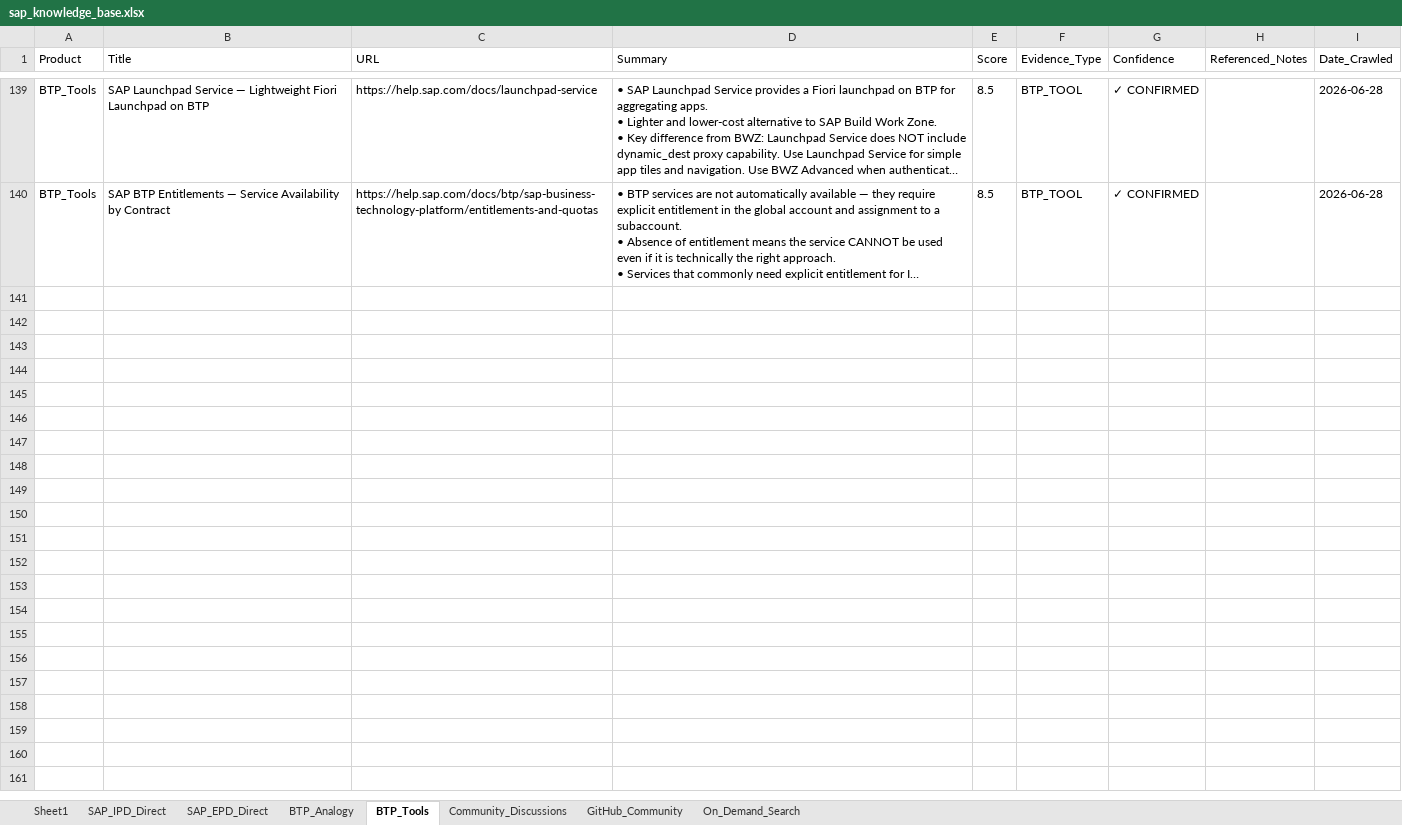
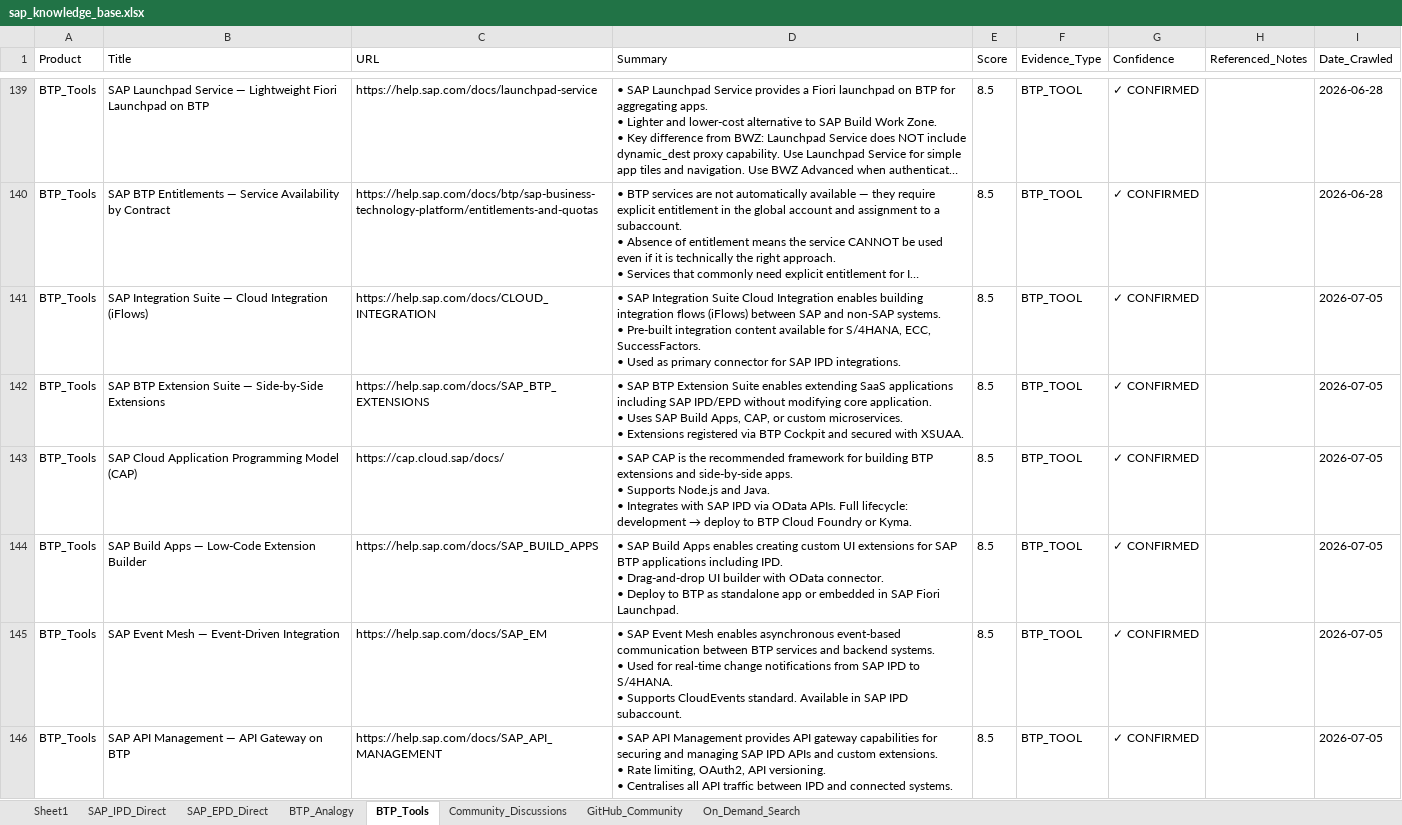
Before and after one commit to divyanshumehtaforcat-ux/sap-knowledge-base, an Excel workbook: sap_knowledge_base.xlsx, sheet BTP_Tools, drawn as a sheet; only a part is shown, gaps mark what is left out; long unchanged cells end in …; values as stored, in another font and other column widths than the file's, no borders; ↵ is a line break in a cell; the diff covers the shown part only; the diff names each change by its address in the sheet, - before the commit and + after, or states it on an @@ line.

```diff
--- a/sap_knowledge_base.xlsx (sheet BTP_Tools)
+++ b/sap_knowledge_base.xlsx (sheet BTP_Tools)
+row 141: BTP_Tools | SAP Integration Suite — Cloud Integration (iFlows) | https://help.sap.com/docs/CLOUD_INTEGRATION | • SAP Integration Suite Cloud Integration enables building integration flows (iFlows) between SAP and non-SAP systems. ↵ • Pre-built integration content available for S/4HANA, ECC, SuccessFactors. ↵ • Used as primary connector for SAP IPD integrations. | 8.5 | BTP_TOOL | ✓ CONFIRMED |  | 2026-07-05
+row 142: BTP_Tools | SAP BTP Extension Suite — Side-by-Side Extensions | https://help.sap.com/docs/SAP_BTP_EXTENSIONS | • SAP BTP Extension Suite enables extending SaaS applications including SAP IPD/EPD without modifying core application. ↵ • Uses SAP Build Apps, CAP, or custom microservices. ↵ • Extensions registered via BTP Cockpit and secured with XSUAA. | 8.5 | BTP_TOOL | ✓ CONFIRMED |  | 2026-07-05
+row 143: BTP_Tools | SAP Cloud Application Programming Model (CAP) | https://cap.cloud.sap/docs/ | • SAP CAP is the recommended framework for building BTP extensions and side-by-side apps. ↵ • Supports Node.js and Java. ↵ • Integrates with SAP IPD via OData APIs. Full lifecycle: development → deploy to BTP Cloud Foundry or Kyma. | 8.5 | BTP_TOOL | ✓ CONFIRMED |  | 2026-07-05
+row 144: BTP_Tools | SAP Build Apps — Low-Code Extension Builder | https://help.sap.com/docs/SAP_BUILD_APPS | • SAP Build Apps enables creating custom UI extensions for SAP BTP applications including IPD. ↵ • Drag-and-drop UI builder with OData connector. ↵ • Deploy to BTP as standalone app or embedded in SAP Fiori Launchpad. | 8.5 | BTP_TOOL | ✓ CONFIRMED |  | 2026-07-05
+row 145: BTP_Tools | SAP Event Mesh — Event-Driven Integration | https://help.sap.com/docs/SAP_EM | • SAP Event Mesh enables asynchronous event-based communication between BTP services and backend systems. ↵ • Used for real-time change notifications from SAP IPD to S/4HANA. ↵ • Supports CloudEvents standard. Available in SAP IPD subaccount. | 8.5 | BTP_TOOL | ✓ CONFIRMED |  | 2026-07-05
+row 146: BTP_Tools | SAP API Management — API Gateway on BTP | https://help.sap.com/docs/SAP_API_MANAGEMENT | • SAP API Management provides API gateway capabilities for securing and managing SAP IPD APIs and custom extensions. ↵ • Rate limiting, OAuth2, API versioning. ↵ • Centralises all API traffic between IPD and connected systems. | 8.5 | BTP_TOOL | ✓ CONFIRMED |  | 2026-07-05
```
Also changed, not shown: 6 added rows elsewhere in this sheet, sheet SAP_IPD_Direct, sheet SAP_EPD_Direct, sheet BTP_Analogy, sheet Community_Discussions.
